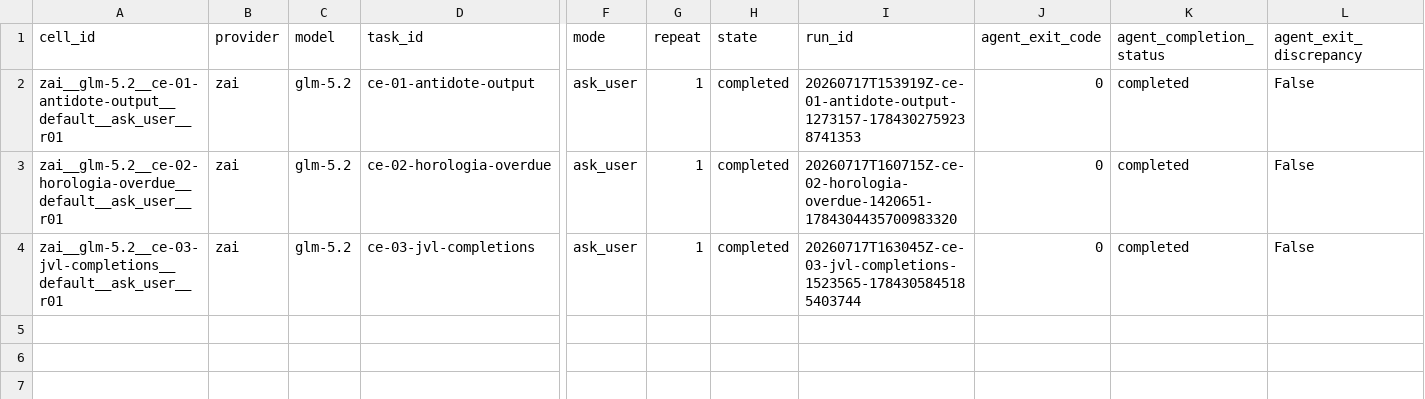
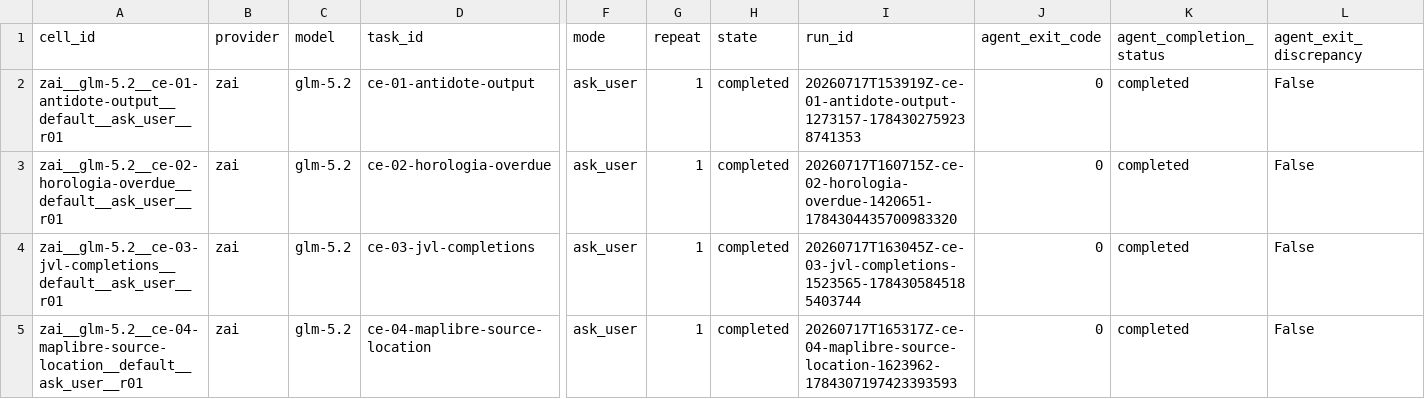
Before and after one commit to sargunv-bot/coding-agent-evals, a CSV file: reports/experiments/real-models-v1-stage-b-r4/results.csv, drawn as a sheet; only a part is shown, gaps mark what is left out; rows hold the shown columns only; the diff names each change by its address in the sheet, - before the commit and + after, or states it on an @@ line.

Commit message:
results: publish Stage-B r4 cell 4

```diff
--- a/reports/experiments/real-models-v1-stage-b-r4/results.csv
+++ b/reports/experiments/real-models-v1-stage-b-r4/results.csv
+row 5: zai__glm-5.2__ce-04-maplibre-source-location__default__ask_user__r01 | zai | glm-5.2 | ce-04-maplibre-source-location | ask_user | 1 | completed | 20260717T165317Z-ce-04-maplibre-source-location-1623962-1784307197423393593 | 0 | completed | False
```
Also changed, not shown: 12 other files.
